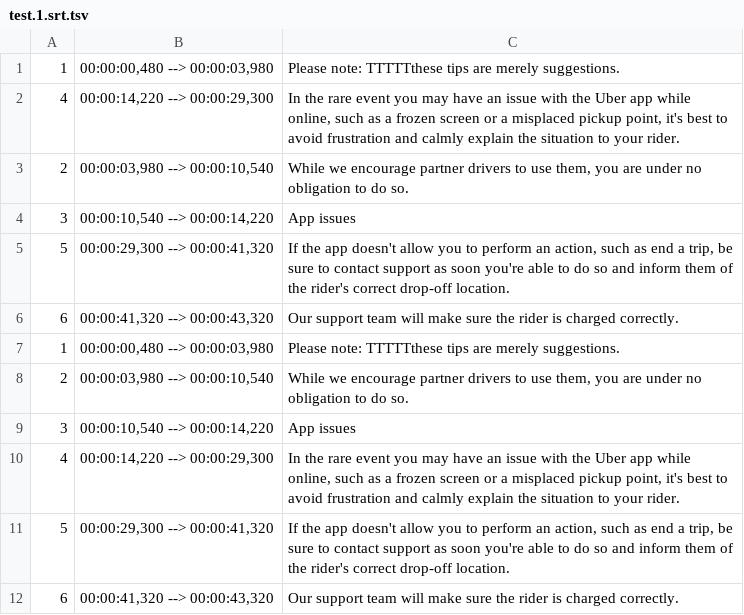
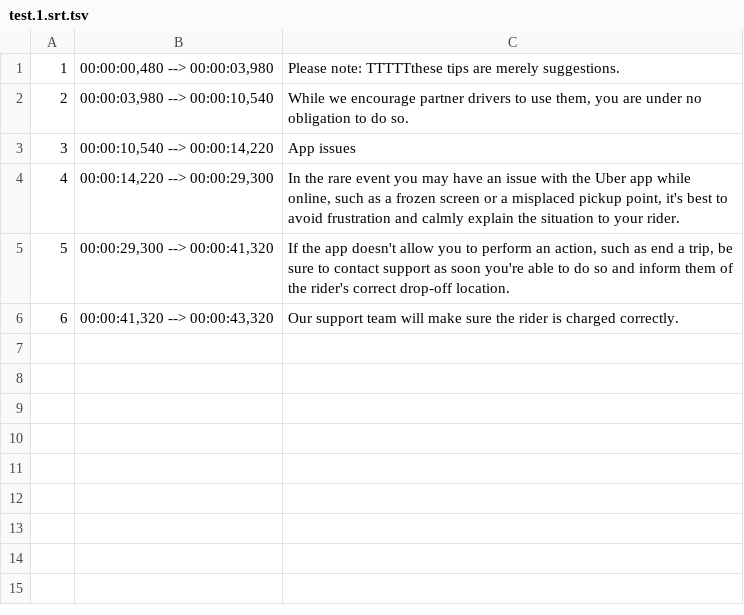
Before and after one commit to andrewsadowski/NodeFSDirectoryWalker, a TSV file: output/test.1.srt.tsv, drawn as a sheet; the diff names each change by its address in the sheet, - before the commit and + after, or states it on an @@ line.

```diff
--- a/output/test.1.srt.tsv
+++ b/output/test.1.srt.tsv
-row 2: 4 | 00:00:14,220 --> 00:00:29,300 | In the rare event you may have an issue with the Uber app while online, such as a frozen screen or a misplaced pickup point, it's best to avoid frustration and calmly explain the situation to your rider.
-row 3: 2 | 00:00:03,980 --> 00:00:10,540 | While we encourage partner drivers to use them, you are under no obligation to do so.
-row 4: 3 | 00:00:10,540 --> 00:00:14,220 | App issues
-row 5: 5 | 00:00:29,300 --> 00:00:41,320 | If the app doesn't allow you to perform an action, such as end a trip, be sure to contact support as soon you're able to do so and inform them of the rider's correct drop-off location.
-row 6: 6 | 00:00:41,320 --> 00:00:43,320 | Our support team will make sure the rider is charged correctly.
-row 7: 1 | 00:00:00,480 --> 00:00:03,980 | Please note: TTTTTthese tips are merely suggestions.
```
Also changed, not shown: output/test.srt.tsv, 3 other files.
